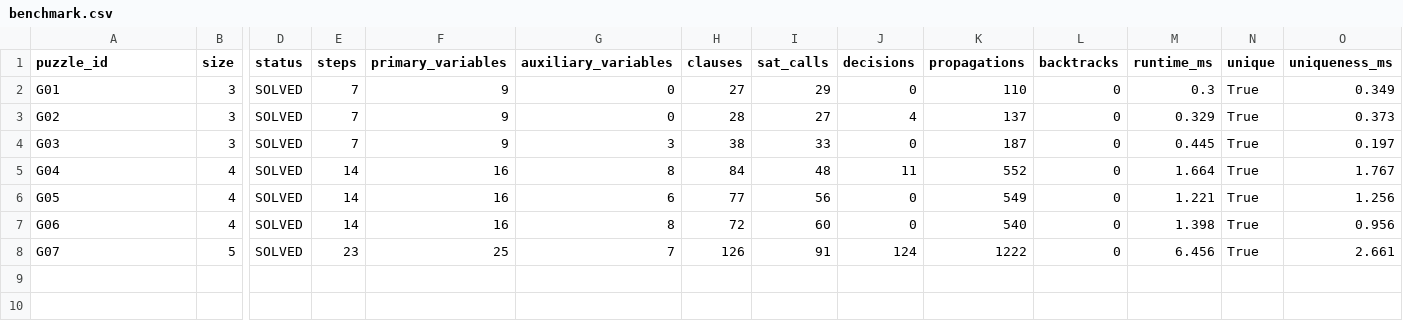
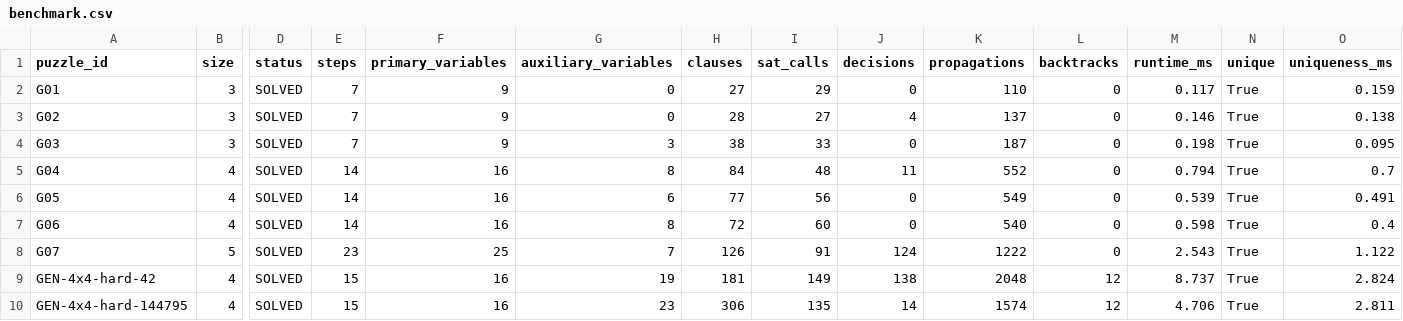
Before and after one commit to KienBuiTan-ichica-1/Griductive-Solver, a CSV file: results/benchmark.csv, drawn as a sheet; only a part is shown, gaps mark what is left out; rows hold the shown columns only; the diff names each change by its address in the sheet, - before the commit and + after, or states it on an @@ line.

Commit message:
Add a specialized level generator (replacing the old ones). Update `README.md` and add new levels. Additionally update the benchmark .

```diff
--- a/results/benchmark.csv
+++ b/results/benchmark.csv
-M2 (runtime_ms): 0.3
+M2 (runtime_ms): 0.117
-O2 (uniqueness_ms): 0.349
+O2 (uniqueness_ms): 0.159
-M3 (runtime_ms): 0.329
+M3 (runtime_ms): 0.146
-O3 (uniqueness_ms): 0.373
+O3 (uniqueness_ms): 0.138
-M4 (runtime_ms): 0.445
+M4 (runtime_ms): 0.198
-O4 (uniqueness_ms): 0.197
+O4 (uniqueness_ms): 0.095
-M5 (runtime_ms): 1.664
+M5 (runtime_ms): 0.794
-O5 (uniqueness_ms): 1.767
+O5 (uniqueness_ms): 0.7
-M6 (runtime_ms): 1.221
+M6 (runtime_ms): 0.539
-O6 (uniqueness_ms): 1.256
+O6 (uniqueness_ms): 0.491
-M7 (runtime_ms): 1.398
+M7 (runtime_ms): 0.598
-O7 (uniqueness_ms): 0.956
+O7 (uniqueness_ms): 0.4
-M8 (runtime_ms): 6.456
+M8 (runtime_ms): 2.543
-O8 (uniqueness_ms): 2.661
+O8 (uniqueness_ms): 1.122
+row 9: GEN-4x4-hard-42 | 4 | SOLVED | 15 | 16 | 19 | 181 | 149 | 138 | 2048 | 12 | 8.737 | True | 2.824
+row 10: GEN-4x4-hard-144795 | 4 | SOLVED | 15 | 16 | 23 | 306 | 135 | 14 | 1574 | 12 | 4.706 | True | 2.811
```
Also changed, not shown: 10 other files.
